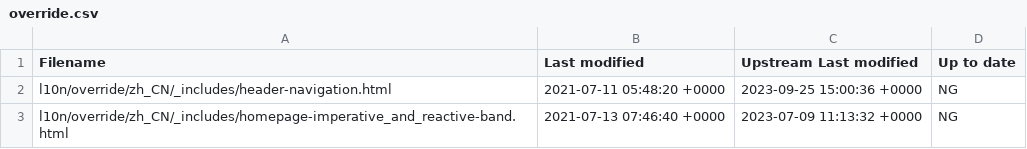
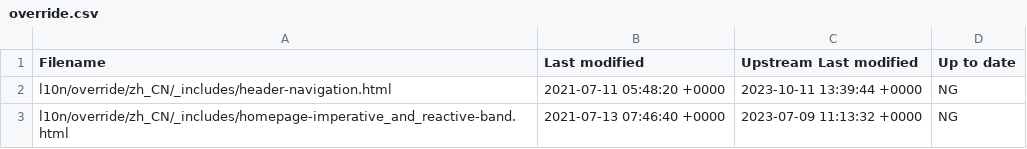
Before and after one commit to giant35/quarkusZH, a CSV file: l10n/stats/override.csv, drawn as a sheet.

Commit message:
Update override stats

```diff
--- a/l10n/stats/override.csv
+++ b/l10n/stats/override.csv
@@ -1,3 +1,3 @@
 Filename, Last modified, Upstream Last modified, Up to date
-l10n/override/zh_CN/_includes/header-navigation.html, 2021-07-11 05:48:20 +0000, 2023-09-25 15:00:36 +0000, NG
+l10n/override/zh_CN/_includes/header-navigation.html, 2021-07-11 05:48:20 +0000, 2023-10-11 13:39:44 +0000, NG
 l10n/override/zh_CN/_includes/homepage-imperative_and_reactive-band.html, 2021-07-13 07:46:40 +0000, 2023-07-09 11:13:32 +0000, NG
```
